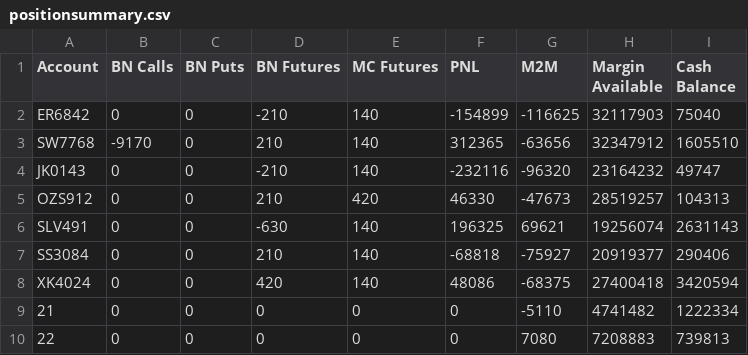
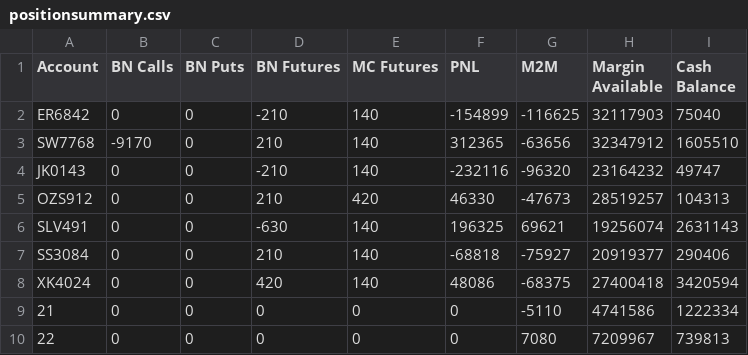
Before and after one commit to samirhuf/positions, a CSV file: positionsummary.csv, drawn as a sheet.

Commit message:
upload csv

```diff
--- a/positionsummary.csv
+++ b/positionsummary.csv
@@ -8,3 +8,3 @@ SS3084,0,0,210,140,-68818,-75927,20919377,290406
 XK4024,0,0,420,140,48086,-68375,27400418,3420594
-21,0,0,0,0,0,-5110,4741482,1222334
-22,0,0,0,0,0,7080,7208883,739813
+21,0,0,0,0,0,-5110,4741586,1222334
+22,0,0,0,0,0,7080,7209967,739813
```
